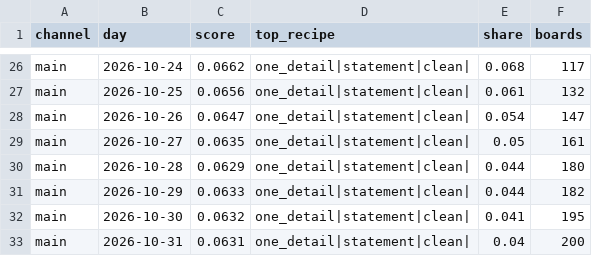
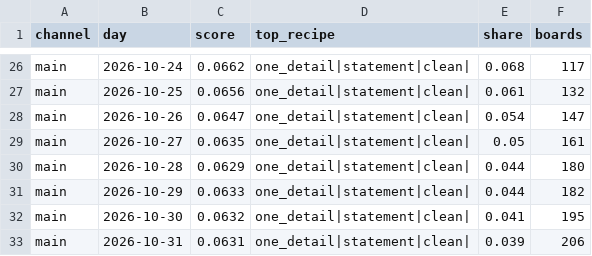
Before and after one commit to quickplay-studio/quickplay-autopilot, a CSV file: analytics/sameness.csv, drawn as a sheet; only a part is shown, gaps mark what is left out.

Commit message:
Gemini boards 2026-10-31 10:23

```diff
--- a/analytics/sameness.csv
+++ b/analytics/sameness.csv
@@ -32,2 +32,2 @@ main,2026-10-29,0.0633,one_detail|statement|clean|,0.044,182
 main,2026-10-30,0.0632,one_detail|statement|clean|,0.041,195
-main,2026-10-31,0.0631,one_detail|statement|clean|,0.04,200
+main,2026-10-31,0.0631,one_detail|statement|clean|,0.039,206
```
Also changed, not shown: 10 other files.
